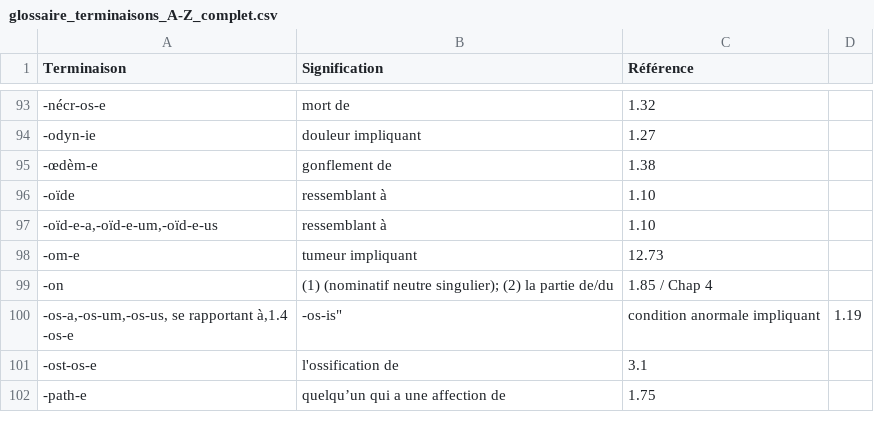
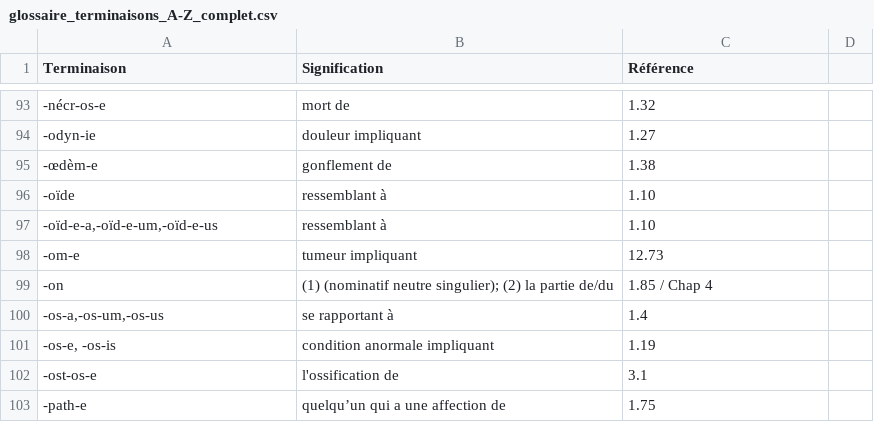
Before and after one commit to DarkIshin/Glossaire, a CSV file: glossaire_terminaisons_A-Z_complet.csv, drawn as a sheet; only a part is shown, gaps mark what is left out; removed rows and columns are numbered as before the commit, all else as after; ↵ is a line break in a cell; the diff names each change by its address in the sheet, - before the commit and + after, or states it on an @@ line.

Commit message:
Update glossaire_terminaisons_A-Z_complet.csv

```diff
--- a/glossaire_terminaisons_A-Z_complet.csv
+++ b/glossaire_terminaisons_A-Z_complet.csv
-row 100: -os-a,-os-um,-os-us, se rapportant à,1.4 ↵ -os-e | -os-is" | condition anormale impliquant | 1.19
+row 100: -os-a,-os-um,-os-us | se rapportant à | 1.4
+row 101: -os-e, -os-is | condition anormale impliquant | 1.19
```
